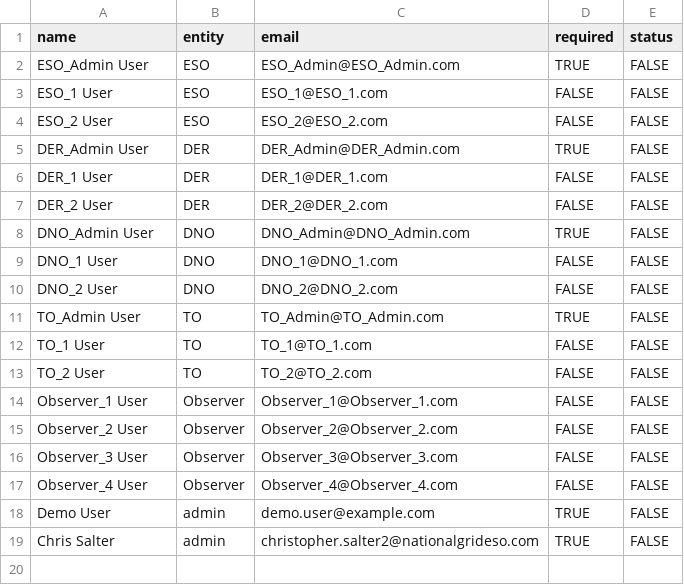
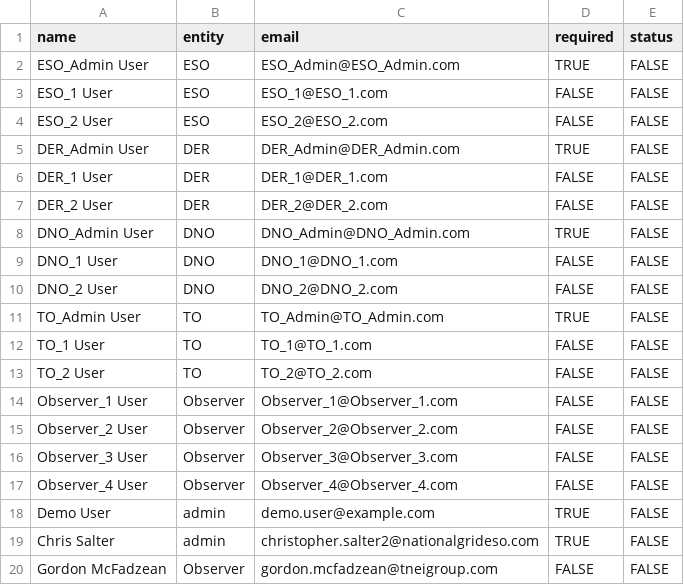
Before and after one commit to TNEI-Services-NI/desktopstudies, a CSV file: package/data/auth/req_users.csv, drawn as a sheet; the diff names each change by its address in the sheet, - before the commit and + after, or states it on an @@ line.

Commit message:
add user

```diff
--- a/package/data/auth/req_users.csv
+++ b/package/data/auth/req_users.csv
+row 20: Gordon McFadzean | Observer | gordon.mcfadzean@tneigroup.com | FALSE | FALSE
```
